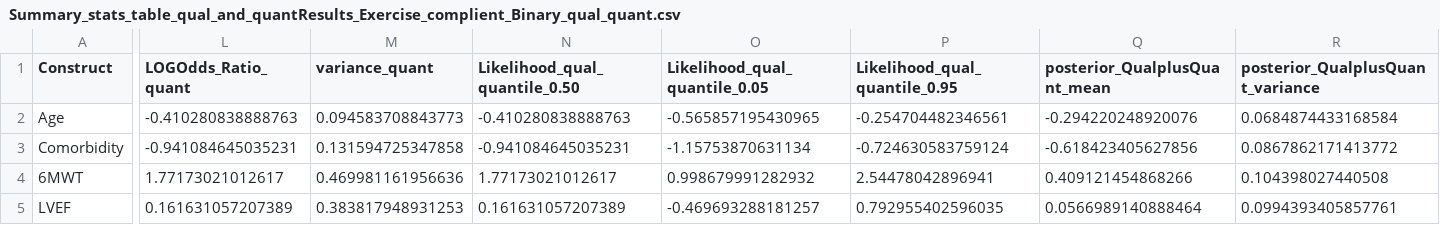
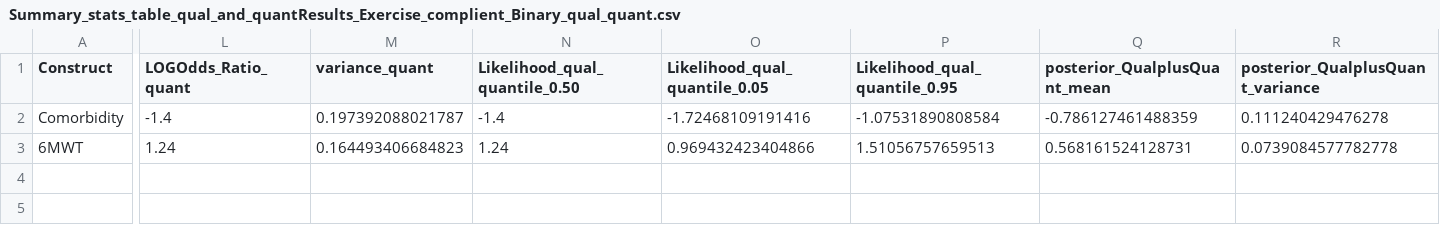
Before and after one commit to AliyaAM/bayesian_meta_analysis, a CSV file: Summary_stats_table_qual_and_quantResults_Exercise_complient_Binary_qual_quant.csv, drawn as a sheet; only a part is shown, gaps mark what is left out; removed rows and columns are numbered as before the commit, all else as after; rows hold the shown columns only; the diff covers the shown part only; the diff names each change by its address in the sheet, - before the commit and + after, or states it on an @@ line.

```diff
--- a/Summary_stats_table_qual_and_quantResults_Exercise_complient_Binary_qual_quant.csv
+++ b/Summary_stats_table_qual_and_quantResults_Exercise_complient_Binary_qual_quant.csv
-row 2: Age | -0.410280838888763 | 0.094583708843773 | -0.410280838888763 | -0.565857195430965 | -0.254704482346561 | -0.294220248920076 | 0.0684874433168584
-L2 (LOGOdds_Ratio_quant): -0.941084645035231
+L2 (LOGOdds_Ratio_quant): -1.4
-M2 (variance_quant): 0.131594725347858
+M2 (variance_quant): 0.197392088021787
-N2 (Likelihood_qual_quantile_0.50): -0.941084645035231
+N2 (Likelihood_qual_quantile_0.50): -1.4
-O2 (Likelihood_qual_quantile_0.05): -1.15753870631134
+O2 (Likelihood_qual_quantile_0.05): -1.72468109191416
-P2 (Likelihood_qual_quantile_0.95): -0.724630583759124
+P2 (Likelihood_qual_quantile_0.95): -1.07531890808584
-Q2 (posterior_QualplusQuant_mean): -0.618423405627856
+Q2 (posterior_QualplusQuant_mean): -0.786127461488359
-R2 (posterior_QualplusQuant_variance): 0.0867862171413772
+R2 (posterior_QualplusQuant_variance): 0.111240429476278
-L3 (LOGOdds_Ratio_quant): 1.77173021012617
+L3 (LOGOdds_Ratio_quant): 1.24
-M3 (variance_quant): 0.469981161956636
+M3 (variance_quant): 0.164493406684823
-N3 (Likelihood_qual_quantile_0.50): 1.77173021012617
+N3 (Likelihood_qual_quantile_0.50): 1.24
-O3 (Likelihood_qual_quantile_0.05): 0.998679991282932
+O3 (Likelihood_qual_quantile_0.05): 0.969432423404866
-P3 (Likelihood_qual_quantile_0.95): 2.54478042896941
+P3 (Likelihood_qual_quantile_0.95): 1.51056757659513
-Q3 (posterior_QualplusQuant_mean): 0.409121454868266
+Q3 (posterior_QualplusQuant_mean): 0.568161524128731
-R3 (posterior_QualplusQuant_variance): 0.104398027440508
+R3 (posterior_QualplusQuant_variance): 0.0739084577782778
-row 5: LVEF | 0.161631057207389 | 0.383817948931253 | 0.161631057207389 | -0.469693288181257 | 0.792955402596035 | 0.0566989140888464 | 0.0994393405857761
```
Also changed, not shown: 6 edited cells elsewhere in this file, Summary_stats_table_qual_and_quantResults_AccelerometerUnits_qual_quant.csv, Summary_stats_table_qual_and_quantResults_IPAQ_scale_qual_quant.csv, 54 other files.
